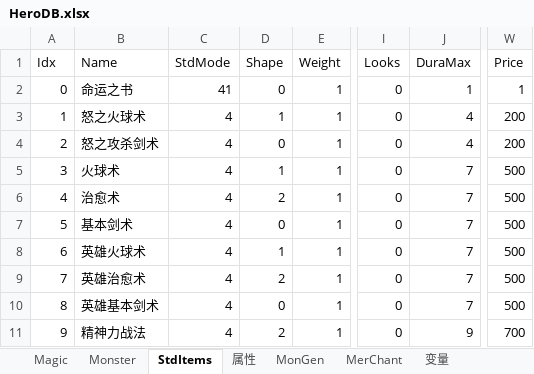
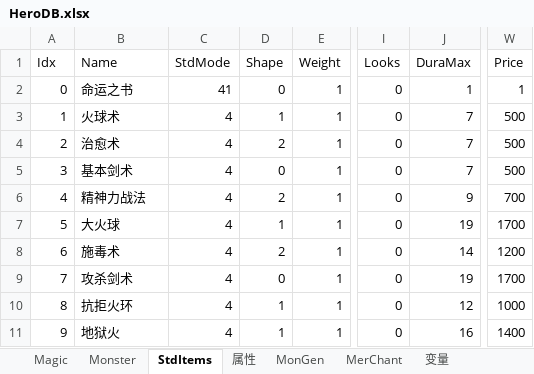
Before and after one commit to smartwalle/mirserver180v2, an Excel workbook: Mud2/DB/HeroDB.xlsx, sheet StdItems, drawn as a sheet; only a part is shown, gaps mark what is left out; values as stored, in another font and other column widths than the file's, no borders; the diff covers the shown part only; the diff names each change by its address in the sheet, - before the commit and + after, or states it on an @@ line.

```diff
--- a/Mud2/DB/HeroDB.xlsx (sheet StdItems)
+++ b/Mud2/DB/HeroDB.xlsx (sheet StdItems)
-B3 (Name): 怒之火球术
+B3 (Name): 火球术
-J3:J4 (DuraMax): 4
+J3:J4 (DuraMax): 7
-W3:W4 (Price): 200
+W3:W4 (Price): 500
-B4 (Name): 怒之攻杀剑术
+B4 (Name): 治愈术
-D4 (Shape): 0
+D4 (Shape): 2
-B5 (Name): 火球术
+B5 (Name): 基本剑术
-D5 (Shape): 1
+D5 (Shape): 0
-B6 (Name): 治愈术
+B6 (Name): 精神力战法
-J6 (DuraMax): 7
+J6 (DuraMax): 9
-W6 (Price): 500
+W6 (Price): 700
-B7 (Name): 基本剑术
+B7 (Name): 大火球
-D7 (Shape): 0
+D7 (Shape): 1
-J7 (DuraMax): 7
+J7 (DuraMax): 19
-W7 (Price): 500
+W7 (Price): 1700
-B8 (Name): 英雄火球术
+B8 (Name): 施毒术
-D8 (Shape): 1
+D8 (Shape): 2
-J8 (DuraMax): 7
+J8 (DuraMax): 14
-W8 (Price): 500
+W8 (Price): 1200
-B9 (Name): 英雄治愈术
+B9 (Name): 攻杀剑术
-D9 (Shape): 2
+D9 (Shape): 0
-J9 (DuraMax): 7
+J9 (DuraMax): 19
-W9 (Price): 500
+W9 (Price): 1700
-B10 (Name): 英雄基本剑术
+B10 (Name): 抗拒火环
-D10 (Shape): 0
+D10 (Shape): 1
-J10 (DuraMax): 7
+J10 (DuraMax): 12
-W10 (Price): 500
+W10 (Price): 1000
-B11 (Name): 精神力战法
+B11 (Name): 地狱火
-D11 (Shape): 2
+D11 (Shape): 1
-J11 (DuraMax): 9
+J11 (DuraMax): 16
-W11 (Price): 700
+W11 (Price): 1400
```
Also changed, not shown: 944 edited cells elsewhere in this sheet, sheet Magic.
